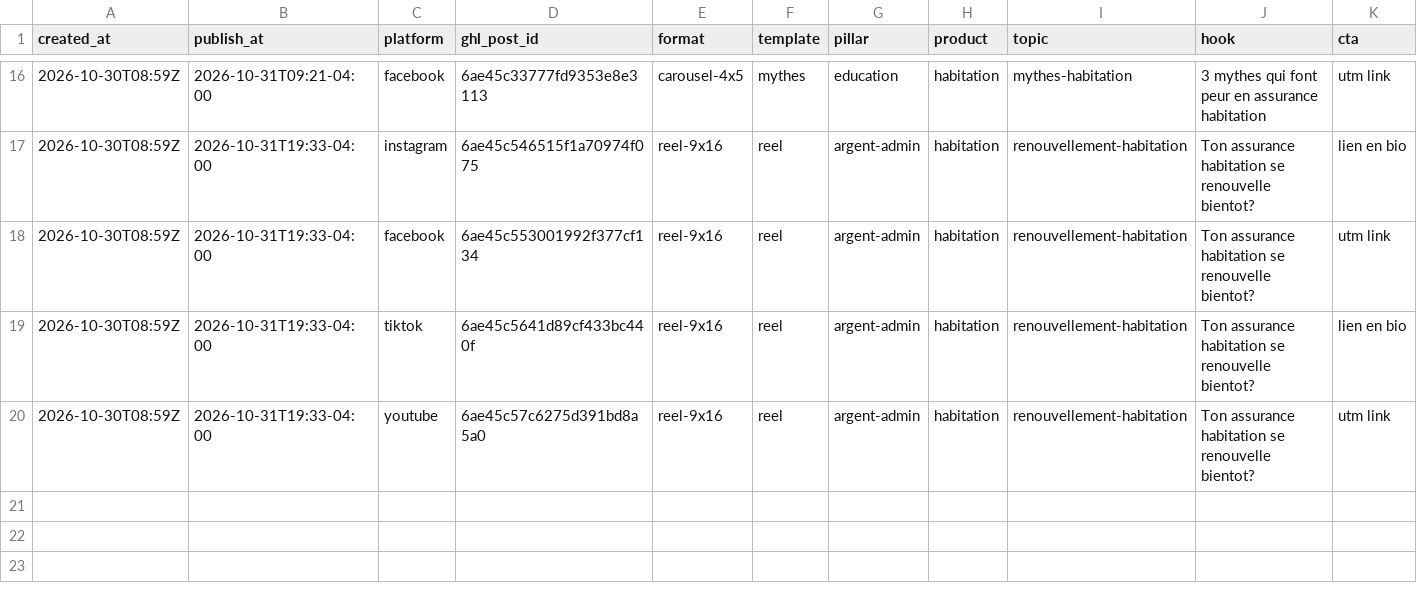
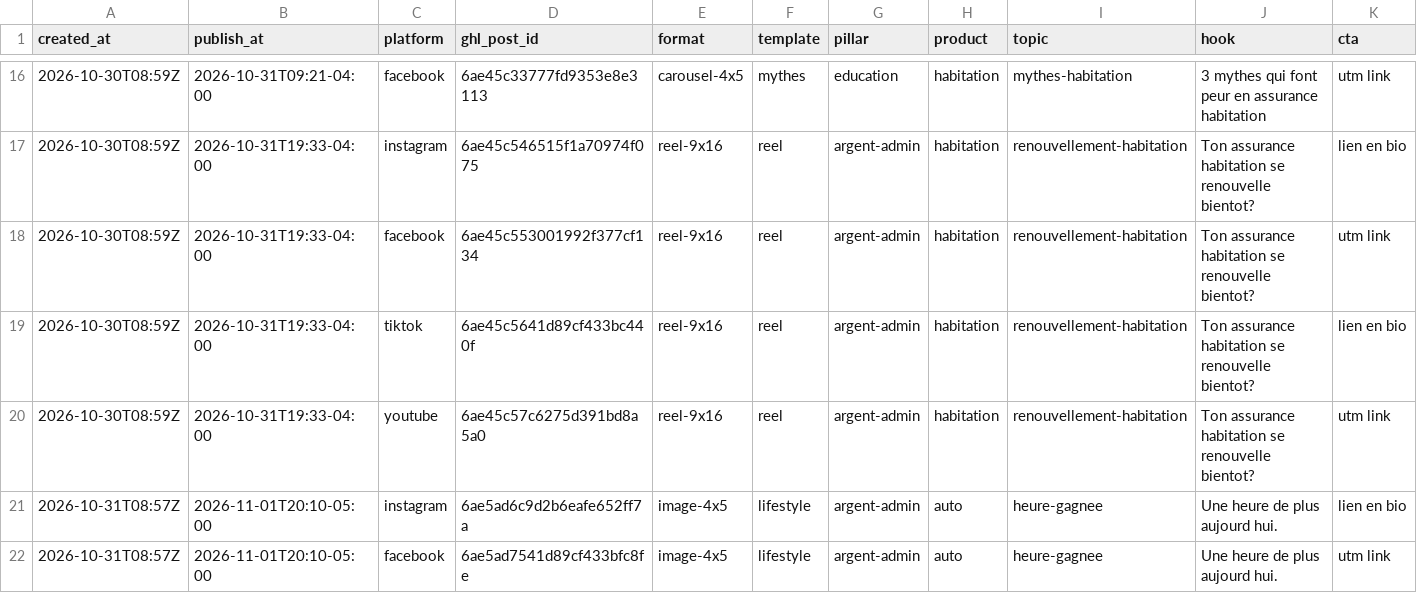
Before and after one commit to pxlstudioca/compar-social-ads, a CSV file: log/posts.csv, drawn as a sheet; only a part is shown, gaps mark what is left out; rows hold the shown columns only; the diff names each change by its address in the sheet, - before the commit and + after, or states it on an @@ line.

```diff
--- a/log/posts.csv
+++ b/log/posts.csv
+row 21: 2026-10-31T08:57Z | 2026-11-01T20:10-05:00 | instagram | 6ae5ad6c9d2b6eafe652ff7a | image-4x5 | lifestyle | argent-admin | auto | heure-gagnee | Une heure de plus aujourd hui. | lien en bio
+row 22: 2026-10-31T08:57Z | 2026-11-01T20:10-05:00 | facebook | 6ae5ad7541d89cf433bfc8fe | image-4x5 | lifestyle | argent-admin | auto | heure-gagnee | Une heure de plus aujourd hui. | utm link
```
